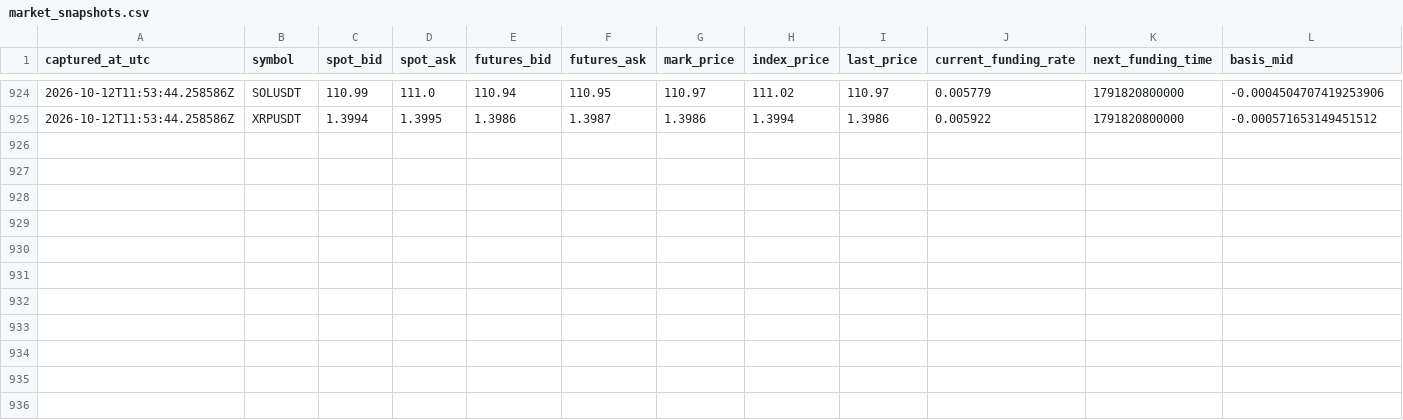
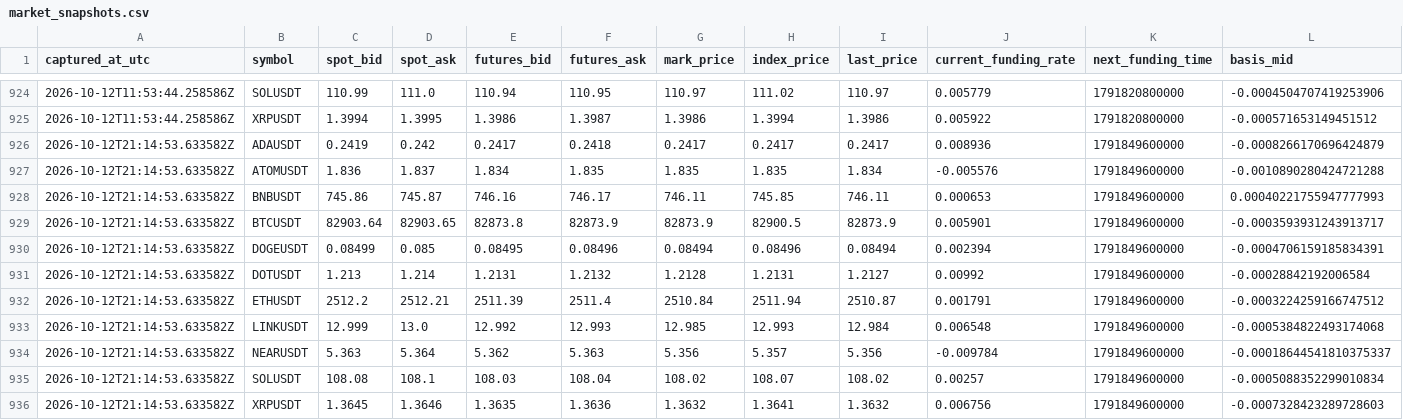
Before and after one commit to sirbob1998-eng/bitunix-paper-test, a CSV file: paper_test/market_snapshots.csv, drawn as a sheet; only a part is shown, gaps mark what is left out; rows hold the shown columns only; the diff names each change by its address in the sheet, - before the commit and + after, or states it on an @@ line.

```diff
--- a/paper_test/market_snapshots.csv
+++ b/paper_test/market_snapshots.csv
+row 926: 2026-10-12T21:14:53.633582Z | ADAUSDT | 0.2419 | 0.242 | 0.2417 | 0.2418 | 0.2417 | 0.2417 | 0.2417 | 0.008936 | 1791849600000 | -0.0008266170696424879
+row 927: 2026-10-12T21:14:53.633582Z | ATOMUSDT | 1.836 | 1.837 | 1.834 | 1.835 | 1.835 | 1.835 | 1.834 | -0.005576 | 1791849600000 | -0.0010890280424721288
+row 928: 2026-10-12T21:14:53.633582Z | BNBUSDT | 745.86 | 745.87 | 746.16 | 746.17 | 746.11 | 745.85 | 746.11 | 0.000653 | 1791849600000 | 0.00040221755947777993
+row 929: 2026-10-12T21:14:53.633582Z | BTCUSDT | 82903.64 | 82903.65 | 82873.8 | 82873.9 | 82873.9 | 82900.5 | 82873.9 | 0.005901 | 1791849600000 | -0.0003593931243913717
+row 930: 2026-10-12T21:14:53.633582Z | DOGEUSDT | 0.08499 | 0.085 | 0.08495 | 0.08496 | 0.08494 | 0.08496 | 0.08494 | 0.002394 | 1791849600000 | -0.0004706159185834391
+row 931: 2026-10-12T21:14:53.633582Z | DOTUSDT | 1.213 | 1.214 | 1.2131 | 1.2132 | 1.2128 | 1.2131 | 1.2127 | 0.00992 | 1791849600000 | -0.00028842192006584
+row 932: 2026-10-12T21:14:53.633582Z | ETHUSDT | 2512.2 | 2512.21 | 2511.39 | 2511.4 | 2510.84 | 2511.94 | 2510.87 | 0.001791 | 1791849600000 | -0.0003224259166747512
+row 933: 2026-10-12T21:14:53.633582Z | LINKUSDT | 12.999 | 13.0 | 12.992 | 12.993 | 12.985 | 12.993 | 12.984 | 0.006548 | 1791849600000 | -0.0005384822493174068
+row 934: 2026-10-12T21:14:53.633582Z | NEARUSDT | 5.363 | 5.364 | 5.362 | 5.363 | 5.356 | 5.357 | 5.356 | -0.009784 | 1791849600000 | -0.00018644541810375337
+row 935: 2026-10-12T21:14:53.633582Z | SOLUSDT | 108.08 | 108.1 | 108.03 | 108.04 | 108.02 | 108.07 | 108.02 | 0.00257 | 1791849600000 | -0.0005088352299010834
+row 936: 2026-10-12T21:14:53.633582Z | XRPUSDT | 1.3645 | 1.3646 | 1.3635 | 1.3636 | 1.3632 | 1.3641 | 1.3632 | 0.006756 | 1791849600000 | -0.0007328423289728603
```
Also changed, not shown: paper_test/funding.csv, paper_test/snapshots.csv, 1 other file.
